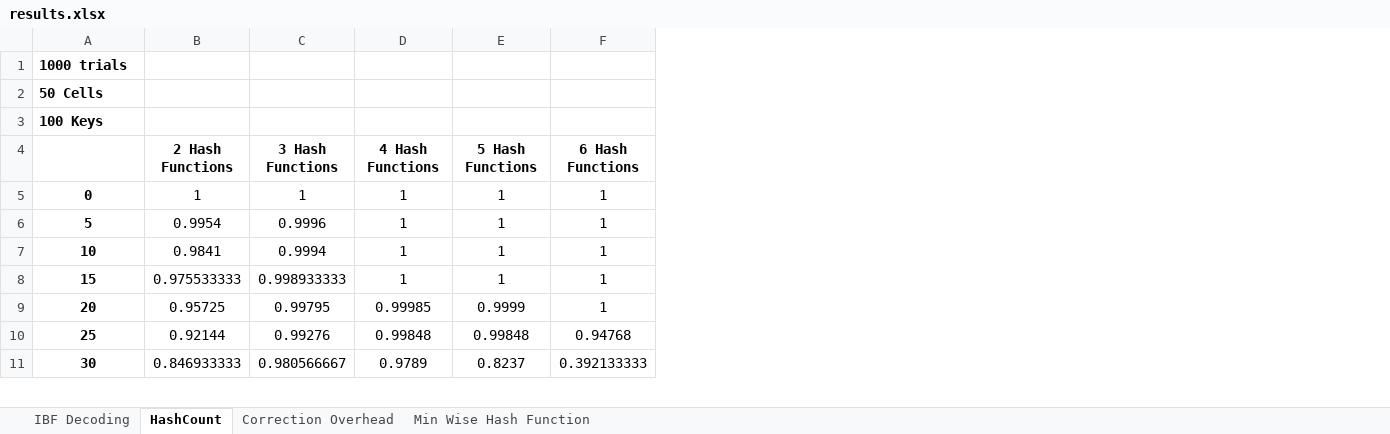
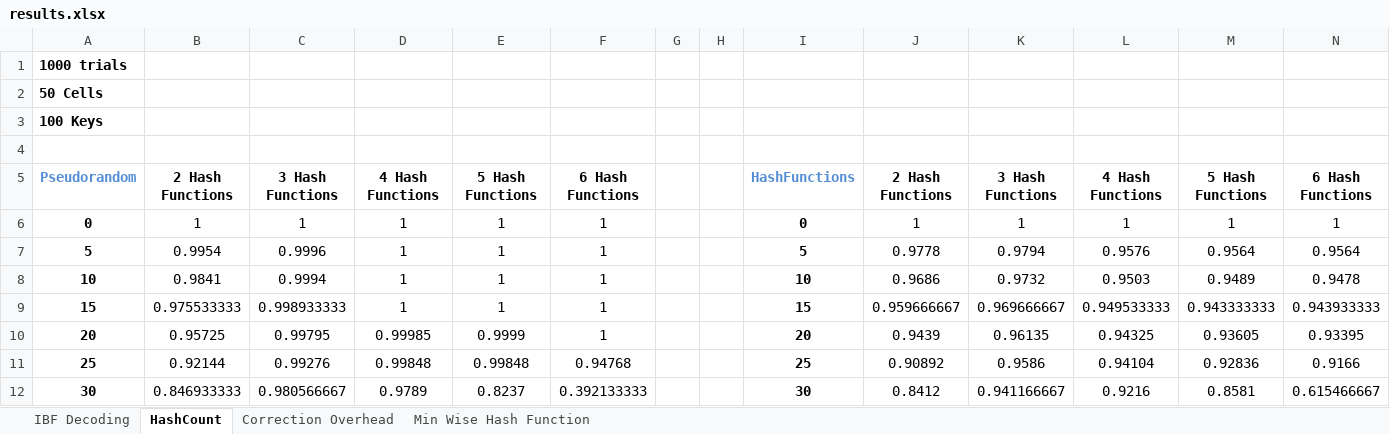
Before and after one commit to omarshammas/bloom, an Excel workbook: results.xlsx, sheet HashCount, drawn as a sheet; only a part is shown; values as stored, in another font and other column widths than the file's, no borders; charts and pictures not drawn; addresses are those after the commit; the diff covers the shown part only; the diff names each change by its address in the sheet, - before the commit and + after, or states it on an @@ line.

```diff
--- a/results.xlsx (sheet HashCount)
+++ b/results.xlsx (sheet HashCount)
+column G, empty
+column H, empty
+column I, rows 5-12: HashFunctions | 0 | 5 | 10 | 15 | 20 | 25 | 30
+column J, rows 5-12: 2 Hash Functions | 1 | 0.9778 | 0.9686 | 0.959666667 | 0.9439 | 0.90892 | 0.8412
+column K, rows 5-12: 3 Hash Functions | 1 | 0.9794 | 0.9732 | 0.969666667 | 0.96135 | 0.9586 | 0.941166667
+column L, rows 5-12: 4 Hash Functions | 1 | 0.9576 | 0.9503 | 0.949533333 | 0.94325 | 0.94104 | 0.9216
+column M, rows 5-12: 5 Hash Functions | 1 | 0.9564 | 0.9489 | 0.943333333 | 0.93605 | 0.92836 | 0.8581
+column N, rows 5-12: 6 Hash Functions | 1 | 0.9564 | 0.9478 | 0.943933333 | 0.93395 | 0.9166 | 0.615466667
+row 4: (empty)
-A5: (empty)
+A5: Pseudorandom
```
Also changed, not shown: 29 added rows elsewhere in this sheet, sheet Correction Overhead, sheet IBF Decoding, charts or pictures, 6 other files.
